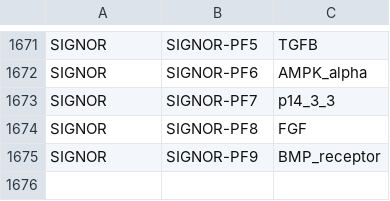
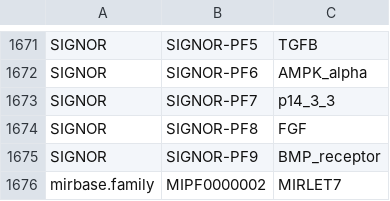
Before and after one commit to johnbachman/famplex, a CSV file: equivalences.csv, drawn as a sheet; only a part is shown, gaps mark what is left out.

Commit message:
Add xref to mirbase.family for MIRLET7

```diff
--- a/equivalences.csv
+++ b/equivalences.csv
@@ -1675 +1675,2 @@ SIGNOR,SIGNOR-PF8,FGF
 SIGNOR,SIGNOR-PF9,BMP_receptor
+mirbase.family,MIPF0000002,MIRLET7
```
